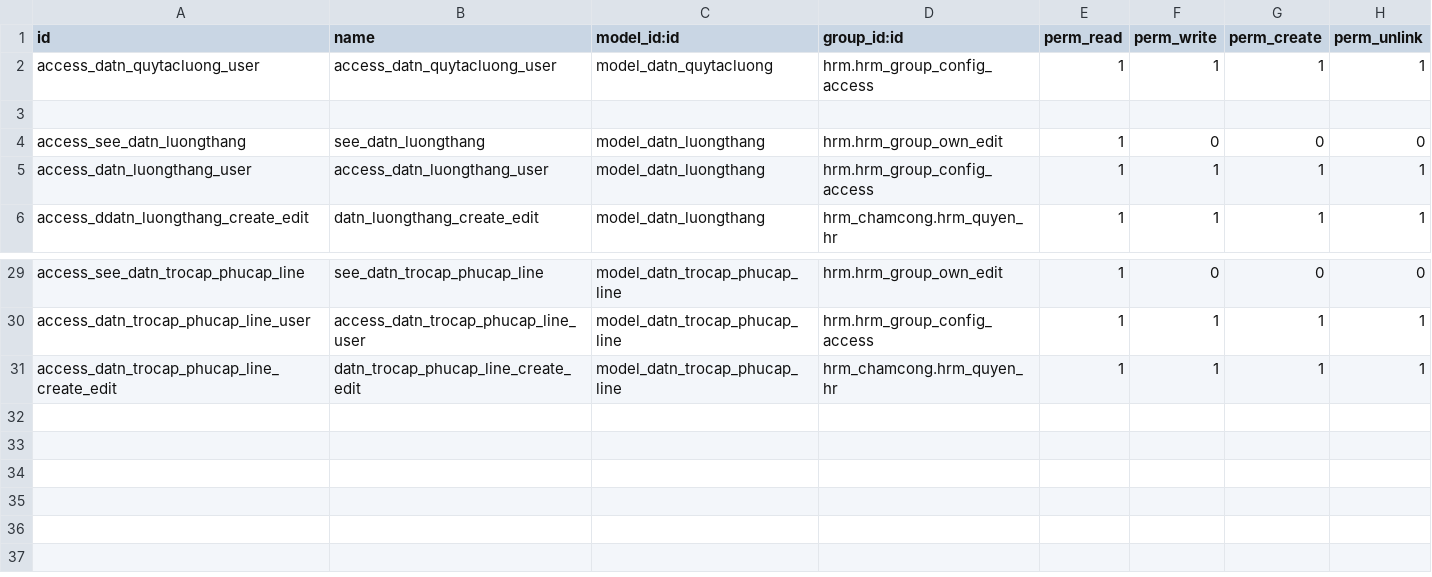
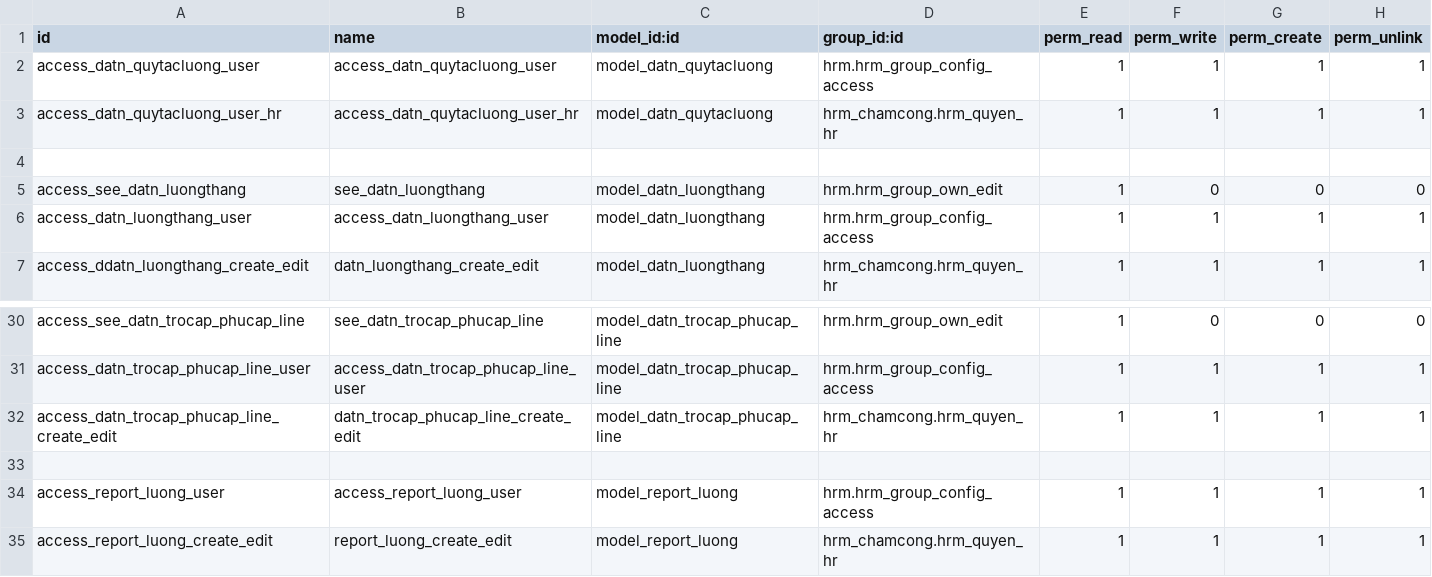
Before and after one commit to tienle1506/custom_addons, a CSV file: hrm_tinh_luong/security/ir.model.access.csv, drawn as a sheet; only a part is shown, gaps mark what is left out.

Commit message:
report luong

```diff
--- a/hrm_tinh_luong/security/ir.model.access.csv
+++ b/hrm_tinh_luong/security/ir.model.access.csv
@@ -2,2 +2,3 @@ id,name,model_id:id,group_id:id,perm_read,perm_write,perm_create,perm_unlink
 access_datn_quytacluong_user,access_datn_quytacluong_user,model_datn_quytacluong,hrm.hrm_group_config_access,1,1,1,1
+access_datn_quytacluong_user_hr,access_datn_quytacluong_user_hr,model_datn_quytacluong,hrm_chamcong.hrm_quyen_hr,1,1,1,1
 
@@ -31 +32,4 @@ access_datn_trocap_phucap_line_user,access_datn_trocap_phucap_line_user,model_da
 access_datn_trocap_phucap_line_create_edit,datn_trocap_phucap_line_create_edit,model_datn_trocap_phucap_line,hrm_chamcong.hrm_quyen_hr,1,1,1,1
+
+access_report_luong_user,access_report_luong_user,model_report_luong,hrm.hrm_group_config_access,1,1,1,1
+access_report_luong_create_edit,report_luong_create_edit,model_report_luong,hrm_chamcong.hrm_quyen_hr,1,1,1,1
```
Also changed, not shown: 12 other files.
